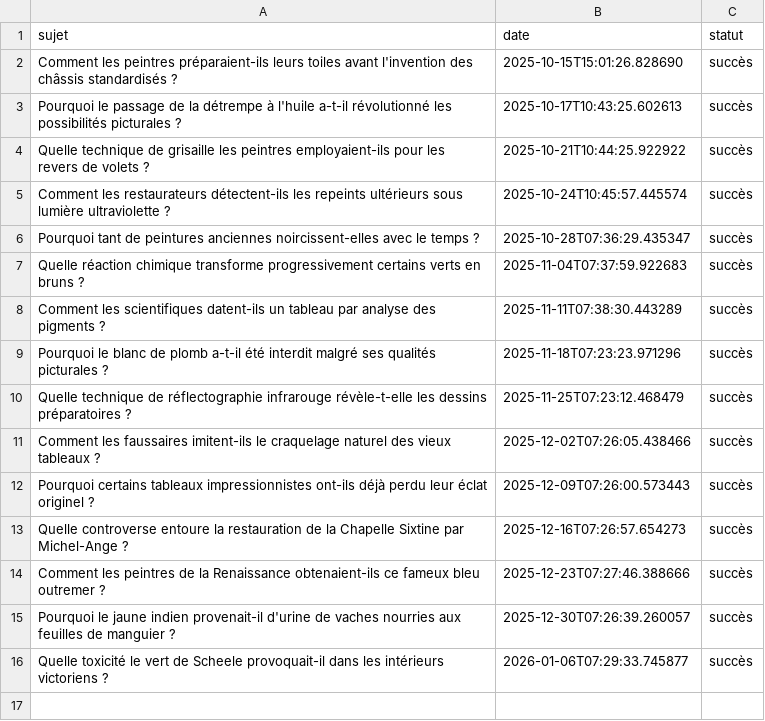
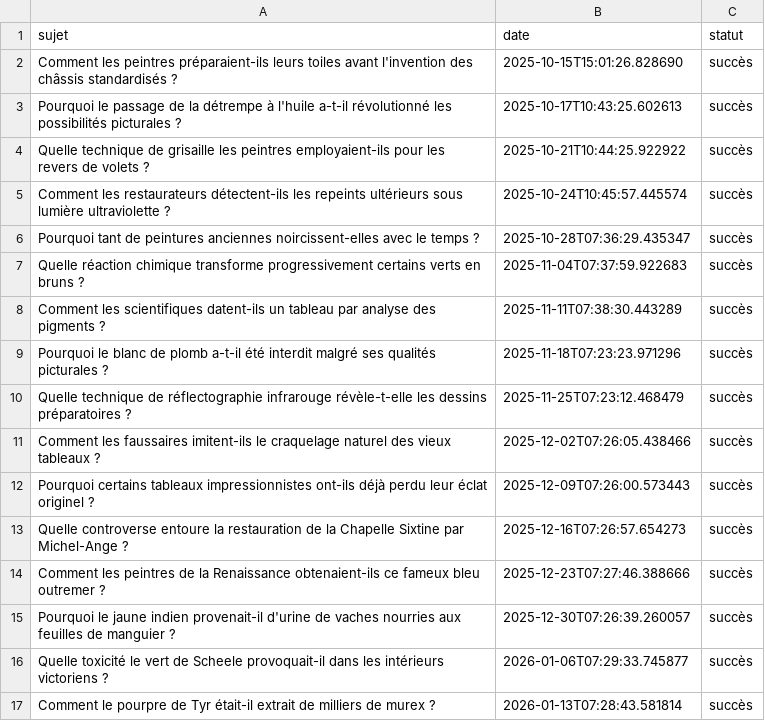
Before and after one commit to Metalosmose21/Artistes-celebres-3, a CSV file: sujets_traites.csv, drawn as a sheet; the diff names each change by its address in the sheet, - before the commit and + after, or states it on an @@ line.

```diff
--- a/sujets_traites.csv
+++ b/sujets_traites.csv
+row 17: Comment le pourpre de Tyr était-il extrait de milliers de murex ? | 2026-01-13T07:28:43.581814 | succès
```
Also changed, not shown: sujets.csv.
